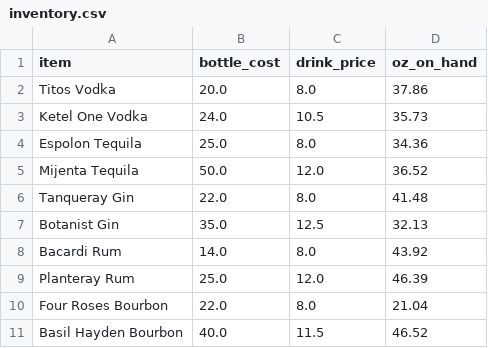
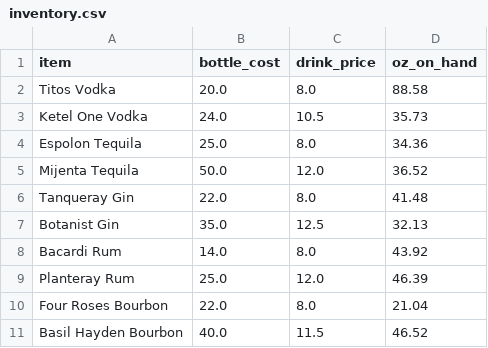
Before and after one commit to KFerguson06/Harper-s-Bar-Alcohol-Waste-Check, a CSV file: inventory.csv, drawn as a sheet.

Commit message:
fixed inventory submission

```diff
--- a/inventory.csv
+++ b/inventory.csv
@@ -1,3 +1,3 @@
 item,bottle_cost,drink_price,oz_on_hand
-Titos Vodka,20.0,8.0,37.86
+Titos Vodka,20.0,8.0,88.58
 Ketel One Vodka,24.0,10.5,35.73
```
Also changed, not shown: inventory_counts.csv, 2 other files.
